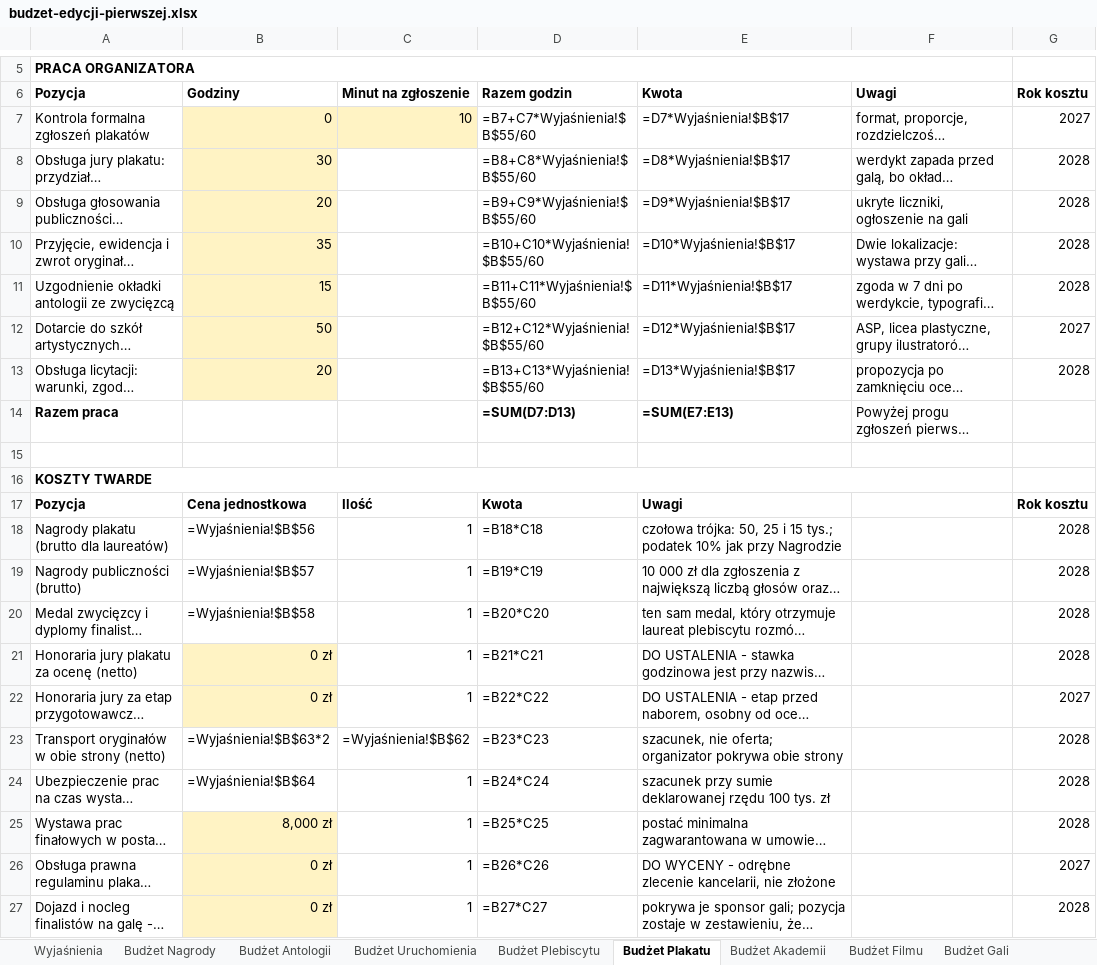
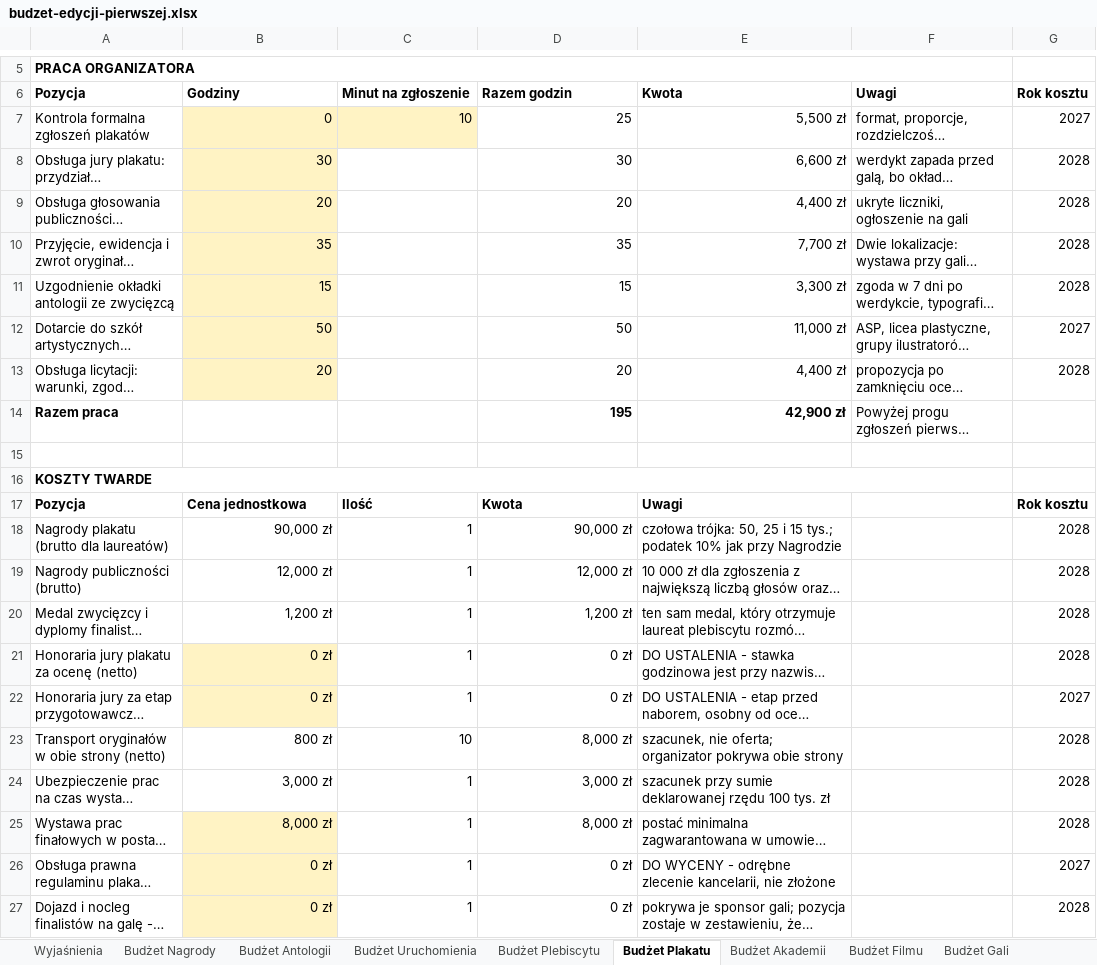
Before and after one commit to kolbinski/konstela, an Excel workbook: budzet-edycji-pierwszej.xlsx, sheet Budżet Plakatu, drawn as a sheet; only a part is shown, gaps mark what is left out; long unchanged cells end in …; values as stored, in another font and other column widths than the file's, no borders; formulas without a stored value are shown as written; the diff covers the shown part only; the diff names each change by its address in the sheet, - before the commit and + after, or states it on an @@ line.

```diff
--- a/budzet-edycji-pierwszej.xlsx (sheet Budżet Plakatu)
+++ b/budzet-edycji-pierwszej.xlsx (sheet Budżet Plakatu)
-D7 (Razem godzin): =B7+C7*Wyjaśnienia!$B$55/60
+D7 (Razem godzin): 25
-E7 (Kwota): =D7*Wyjaśnienia!$B$17
+E7 (Kwota): 5,500 zł
-D8 (Razem godzin): =B8+C8*Wyjaśnienia!$B$55/60
+D8 (Razem godzin): 30
-E8 (Kwota): =D8*Wyjaśnienia!$B$17
+E8 (Kwota): 6,600 zł
-D9 (Razem godzin): =B9+C9*Wyjaśnienia!$B$55/60
+D9 (Razem godzin): 20
-E9 (Kwota): =D9*Wyjaśnienia!$B$17
+E9 (Kwota): 4,400 zł
-D10 (Razem godzin): =B10+C10*Wyjaśnienia!$B$55/60
+D10 (Razem godzin): 35
-E10 (Kwota): =D10*Wyjaśnienia!$B$17
+E10 (Kwota): 7,700 zł
-D11 (Razem godzin): =B11+C11*Wyjaśnienia!$B$55/60
+D11 (Razem godzin): 15
-E11 (Kwota): =D11*Wyjaśnienia!$B$17
+E11 (Kwota): 3,300 zł
-D12 (Razem godzin): =B12+C12*Wyjaśnienia!$B$55/60
+D12 (Razem godzin): 50
-E12 (Kwota): =D12*Wyjaśnienia!$B$17
+E12 (Kwota): 11,000 zł
-D13 (Razem godzin): =B13+C13*Wyjaśnienia!$B$55/60
+D13 (Razem godzin): 20
-E13 (Kwota): =D13*Wyjaśnienia!$B$17
+E13 (Kwota): 4,400 zł
-D14 (Razem godzin): =SUM(D7:D13)
+D14 (Razem godzin): 195
-E14 (Kwota): =SUM(E7:E13)
+E14 (Kwota): 42,900 zł
-B18 (Godziny): =Wyjaśnienia!$B$56
+B18 (Godziny): 90,000 zł
-D18 (Razem godzin): =B18*C18
+D18 (Razem godzin): 90,000 zł
-B19 (Godziny): =Wyjaśnienia!$B$57
+B19 (Godziny): 12,000 zł
-D19 (Razem godzin): =B19*C19
+D19 (Razem godzin): 12,000 zł
-B20 (Godziny): =Wyjaśnienia!$B$58
+B20 (Godziny): 1,200 zł
-D20 (Razem godzin): =B20*C20
+D20 (Razem godzin): 1,200 zł
-D21 (Razem godzin): =B21*C21
+D21 (Razem godzin): 0 zł
-D22 (Razem godzin): =B22*C22
+D22 (Razem godzin): 0 zł
-B23 (Godziny): =Wyjaśnienia!$B$63*2
+B23 (Godziny): 800 zł
-C23 (Minut na zgłoszenie): =Wyjaśnienia!$B$62
+C23 (Minut na zgłoszenie): 10
-D23 (Razem godzin): =B23*C23
+D23 (Razem godzin): 8,000 zł
-B24 (Godziny): =Wyjaśnienia!$B$64
+B24 (Godziny): 3,000 zł
-D24 (Razem godzin): =B24*C24
+D24 (Razem godzin): 3,000 zł
-D25 (Razem godzin): =B25*C25
+D25 (Razem godzin): 8,000 zł
-D26 (Razem godzin): =B26*C26
+D26 (Razem godzin): 0 zł
-D27 (Razem godzin): =B27*C27
+D27 (Razem godzin): 0 zł
```
Also changed, not shown: 13 edited cells and cell formats elsewhere in this sheet, sheet Budżet Akademii, sheet Budżet Nagrody, sheet Budżet Filmu, sheet Budżet Plebiscytu, sheet Budżet Uruchomienia, sheet Budżet Antologii, 2 more sheets, attachments/zestawienie-zadania.xlsx, 1 other file.
